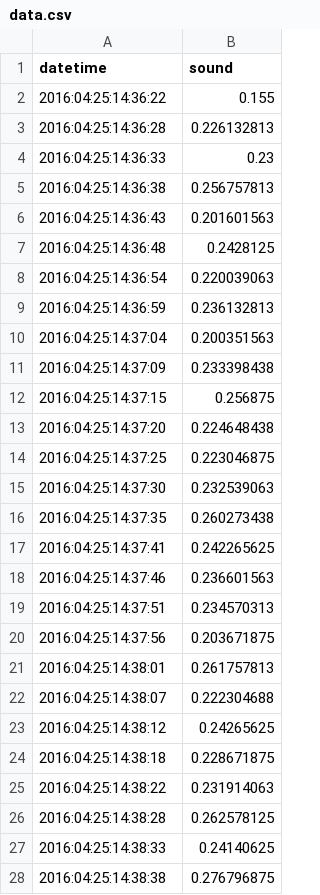
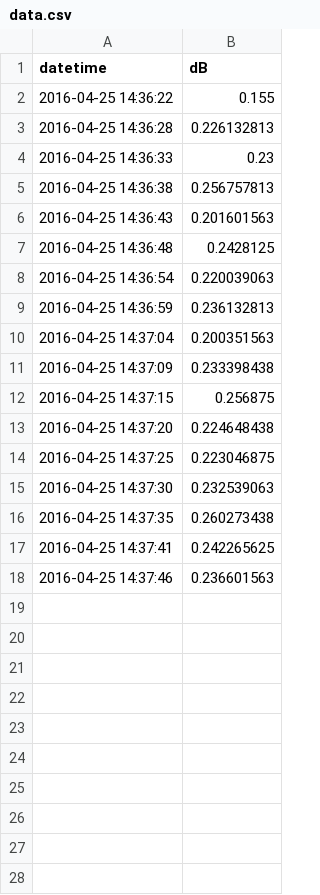
Before and after one commit to samanthaDiamond/project-3-noise-space, a CSV file: NoiseSpace_web_app/lib/seeds/data.csv, drawn as a sheet; only a part is shown; the diff covers the shown part only.

```diff
--- a/NoiseSpace_web_app/lib/seeds/data.csv
+++ b/NoiseSpace_web_app/lib/seeds/data.csv
@@ -1,28 +1,18 @@
-datetime,sound
-2016:04:25:14:36:22,0.155
-2016:04:25:14:36:28,0.226132813
-2016:04:25:14:36:33,0.23
-2016:04:25:14:36:38,0.256757813
-2016:04:25:14:36:43,0.201601563
-2016:04:25:14:36:48,0.2428125
-2016:04:25:14:36:54,0.220039063
-2016:04:25:14:36:59,0.236132813
-2016:04:25:14:37:04,0.200351563
-2016:04:25:14:37:09,0.233398438
-2016:04:25:14:37:15,0.256875
-2016:04:25:14:37:20,0.224648438
-2016:04:25:14:37:25,0.223046875
-2016:04:25:14:37:30,0.232539063
-2016:04:25:14:37:35,0.260273438
-2016:04:25:14:37:41,0.242265625
-2016:04:25:14:37:46,0.236601563
-2016:04:25:14:37:51,0.234570313
-2016:04:25:14:37:56,0.203671875
-2016:04:25:14:38:01,0.261757813
-2016:04:25:14:38:07,0.222304688
-2016:04:25:14:38:12,0.24265625
-2016:04:25:14:38:18,0.228671875
-2016:04:25:14:38:22,0.231914063
-2016:04:25:14:38:28,0.262578125
-2016:04:25:14:38:33,0.24140625
-2016:04:25:14:38:38,0.276796875
+datetime,dB
+2016-04-25 14:36:22,0.155
+2016-04-25 14:36:28,0.226132813
+2016-04-25 14:36:33,0.23
+2016-04-25 14:36:38,0.256757813
+2016-04-25 14:36:43,0.201601563
+2016-04-25 14:36:48,0.2428125
+2016-04-25 14:36:54,0.220039063
+2016-04-25 14:36:59,0.236132813
+2016-04-25 14:37:04,0.200351563
+2016-04-25 14:37:09,0.233398438
+2016-04-25 14:37:15,0.256875
+2016-04-25 14:37:20,0.224648438
+2016-04-25 14:37:25,0.223046875
+2016-04-25 14:37:30,0.232539063
+2016-04-25 14:37:35,0.260273438
+2016-04-25 14:37:41,0.242265625
+2016-04-25 14:37:46,0.236601563
```
Also changed, not shown: 18 removed rows elsewhere in this file, 5 other files.
